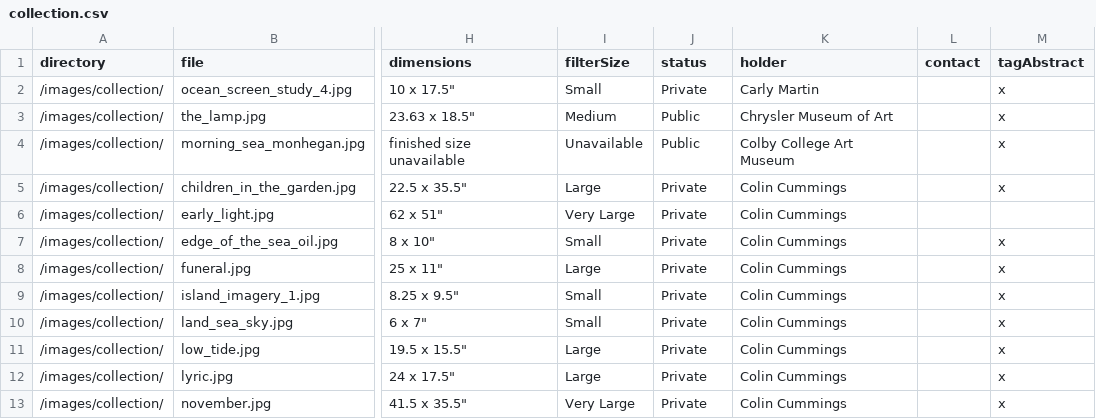
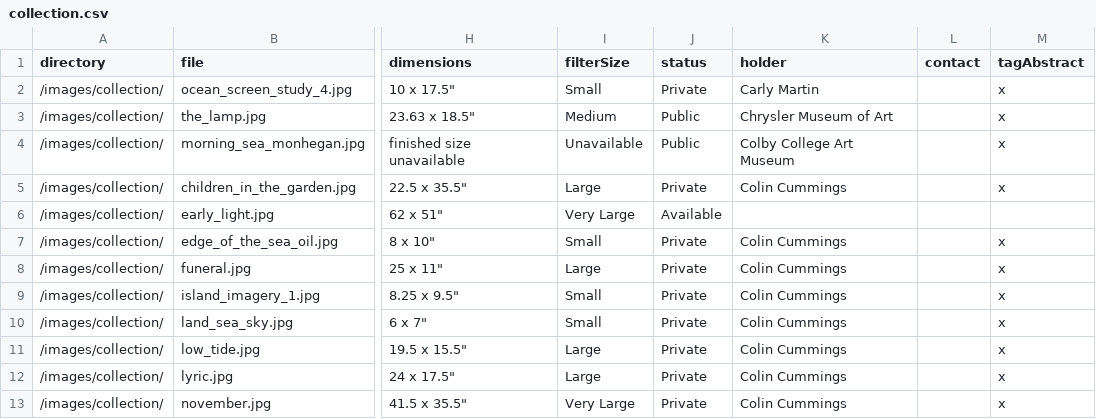
Before and after one commit to colinrobertbrooks/frances-kornbluth, a CSV file: data/collection.csv, drawn as a sheet; only a part is shown, gaps mark what is left out; the diff names each change by its address in the sheet, - before the commit and + after, or states it on an @@ line.

Commit message:
update collection.csv

```diff
--- a/data/collection.csv
+++ b/data/collection.csv
-J6 (status): Private
+J6 (status): Available
-K6 (holder): Colin Cummings
+K6 (holder): (empty)
```
Also changed, not shown: 1 other file.
